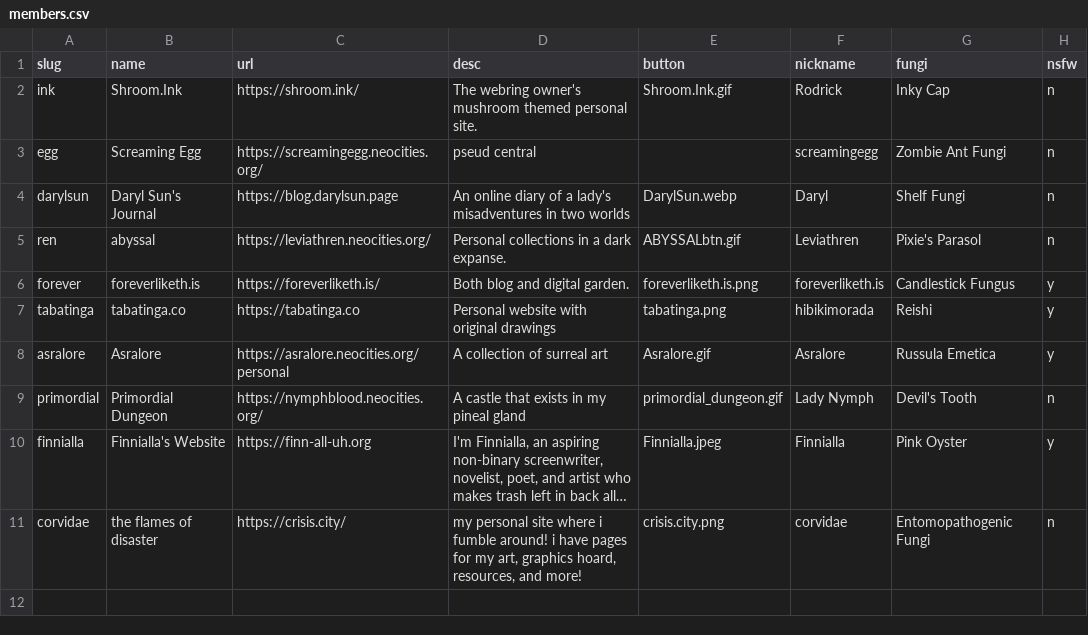
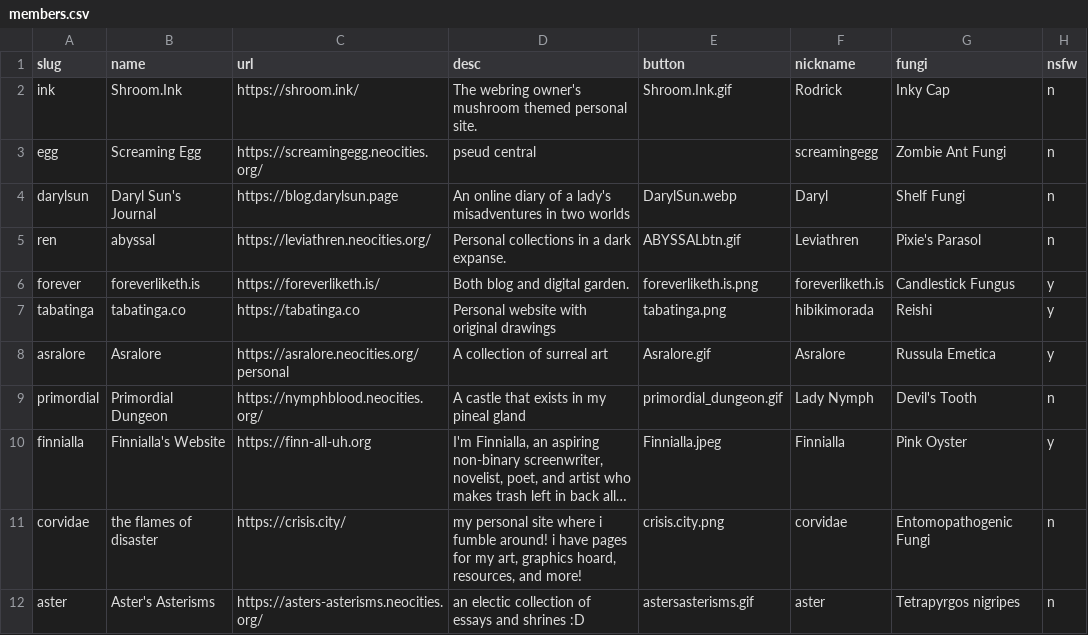
Before and after one commit to glumeshroom/void.shrooms, a CSV file: _data/members.csv, drawn as a sheet; long unchanged cells end in …; the diff names each change by its address in the sheet, - before the commit and + after, or states it on an @@ line.

Commit message:
Adding Aster's Asterisms to the webring

```diff
--- a/_data/members.csv
+++ b/_data/members.csv
+row 12: aster | Aster's Asterisms | https://asters-asterisms.neocities.org/ | an electic collection of essays and shrines :D | astersasterisms.gif | aster | Tetrapyrgos nigripes | n
```
